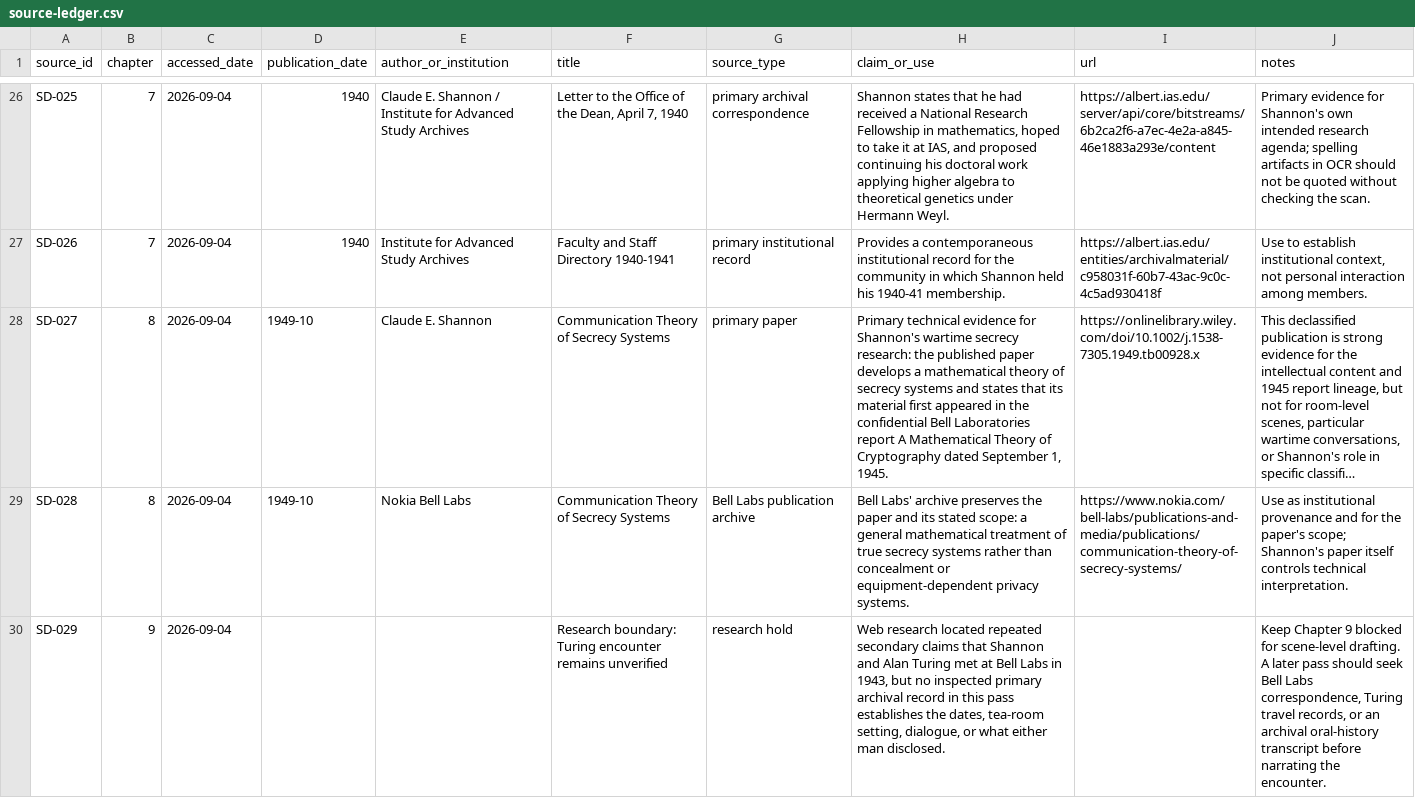
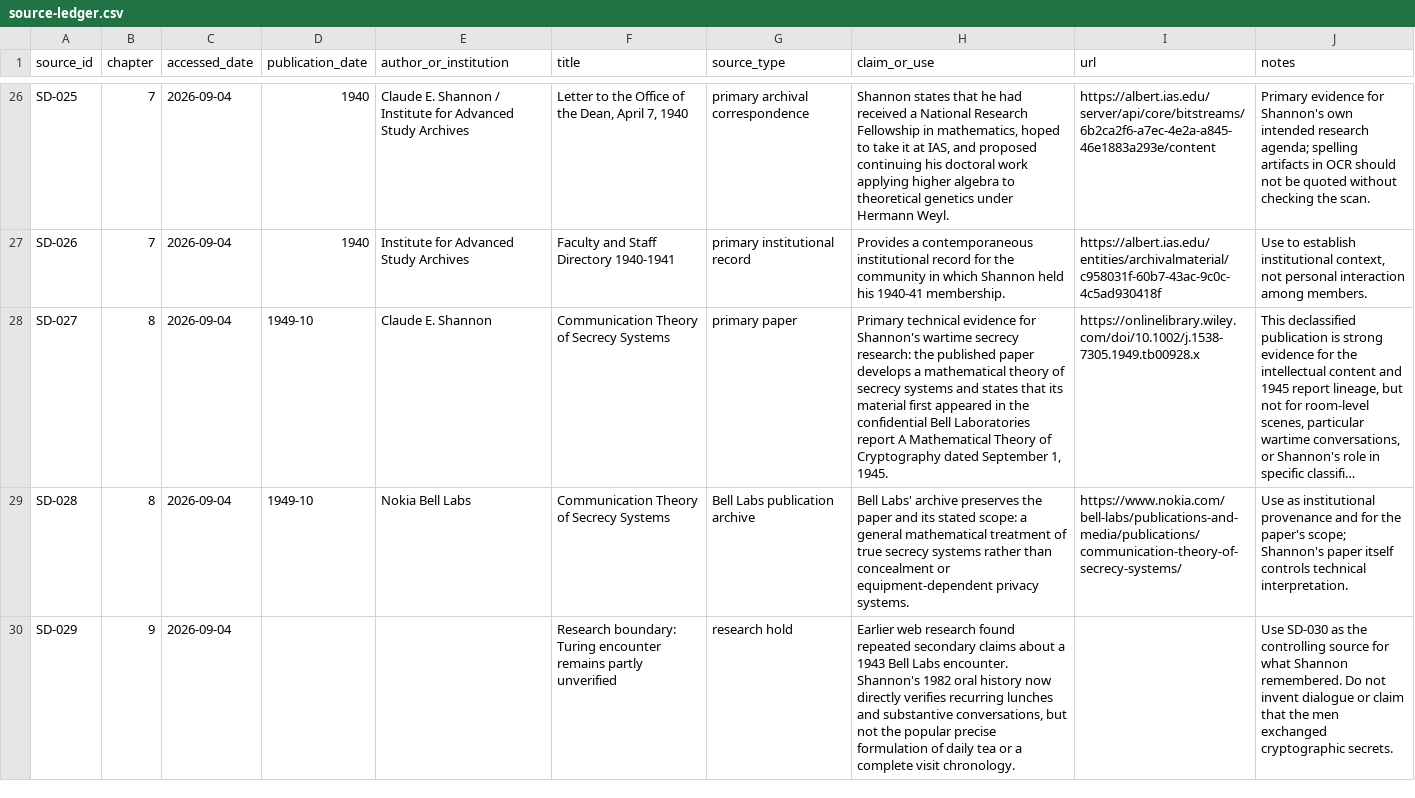
Before and after one commit to Svyable/desk, a CSV file: books/shannons-demon/research/source-ledger.csv, drawn as a sheet; only a part is shown, gaps mark what is left out; long unchanged cells end in …; the diff covers the shown part only; the diff names each change by its address in the sheet, - before the commit and + after, or states it on an @@ line.

Commit message:
Research Shannon-Turing encounter from oral history

```diff
--- a/books/shannons-demon/research/source-ledger.csv
+++ b/books/shannons-demon/research/source-ledger.csv
-F30 (title): …encounter remains unverified
+F30 (title): …encounter remains partly unverified
-H30 (claim_or_use): Web research located repeated secondary claims that Shannon and Alan Turing met at Bell Labs in 1943, but no inspected primary archival record in this pass establishes the dates, tea-room setting, dialogue, or what either man disclosed.
+H30 (claim_or_use): Earlier web research found repeated secondary claims about a 1943 Bell Labs encounter. Shannon's 1982 oral history now directly verifies recurring lunches and substantive conversations, but not the popular precise formulation of daily tea or a complete visit chronology.
-J30 (notes): Keep Chapter 9 blocked for scene-level drafting. A later pass should seek Bell Labs correspondence, Turing travel records, or an archival oral-history transcript before narrating the encounter.
+J30 (notes): Use SD-030 as the controlling source for what Shannon remembered. Do not invent dialogue or claim that the men exchanged cryptographic secrets.
```
Also changed, not shown: 1 added row and 1 edited cell elsewhere in this file.
